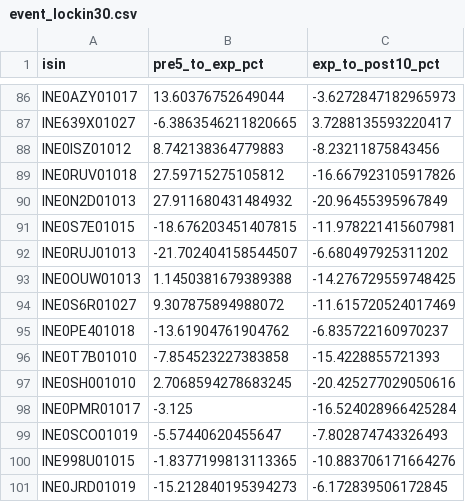
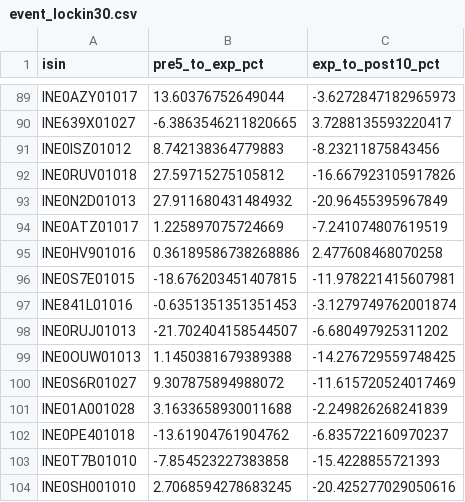
Before and after one commit to rishabhinai-netizen/ipo-radar, a CSV file: data/event_lockin30.csv, drawn as a sheet; only a part is shown, gaps mark what is left out; the shorter side is filled out with more unchanged rows; the diff covers the shown part only; the diff names each change by its address in the sheet, - before the commit and + after, or states it on an @@ line.

```diff
--- a/data/event_lockin30.csv
+++ b/data/event_lockin30.csv
+row 94: INE0ATZ01017 | 1.225897075724669 | -7.241074807619519
+row 95: INE0HV901016 | 0.36189586738268886 | 2.477608468070258
+row 97: INE841L01016 | -0.6351351351351453 | -3.1279749762001874
+row 101: INE01A001028 | 3.1633658930011688 | -2.249826268241839
```
Also changed, not shown: 10 added rows elsewhere in this file, data/bandlock_events.csv, data/event_lockin90.csv, 15 other files.
